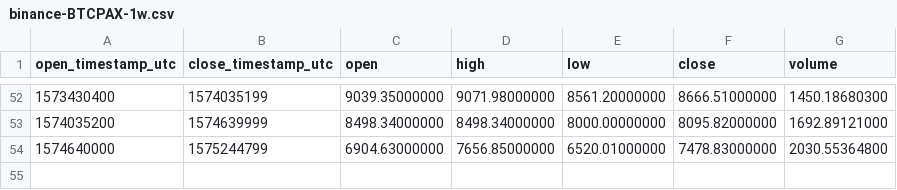
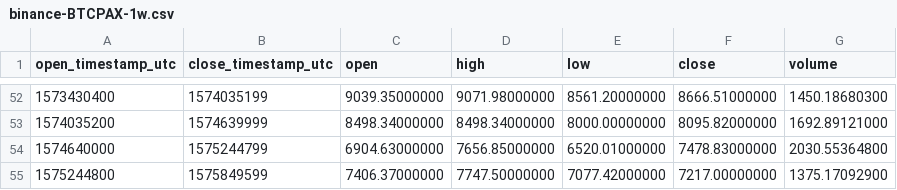
Before and after one commit to cryptobigbro/binance-BTCPAX, a CSV file: binance-BTCPAX-1w.csv, drawn as a sheet; only a part is shown, gaps mark what is left out.

```diff
--- a/binance-BTCPAX-1w.csv
+++ b/binance-BTCPAX-1w.csv
@@ -54 +54,2 @@ open_timestamp_utc,close_timestamp_utc,open,high,low,close,volume
 1574640000,1575244799,6904.63000000,7656.85000000,6520.01000000,7478.83000000,2030.55364800
+1575244800,1575849599,7406.37000000,7747.50000000,7077.42000000,7217.00000000,1375.17092900
```
Also changed, not shown: binance-BTCPAX-1d.csv, binance-BTCPAX-1h.csv.
